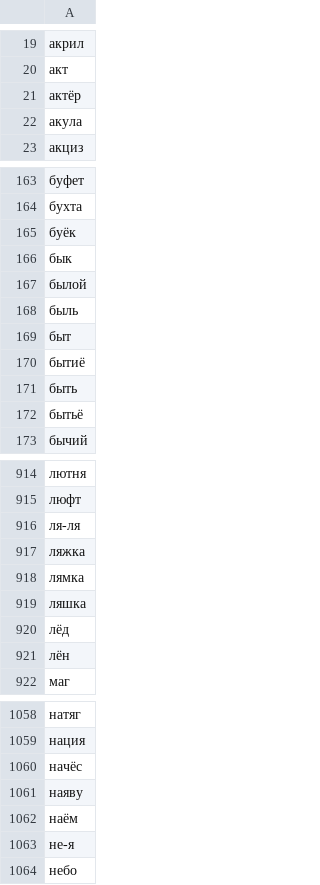
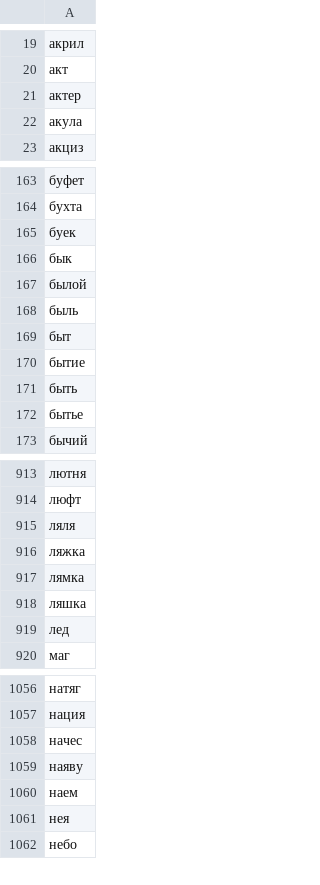
Before and after one commit to fitagdinov/MIRA, a CSV file: dbService/dbScripts/fillScripts/fileStorage/small_words.csv, drawn as a sheet; only a part is shown, gaps mark what is left out; removed rows and columns are numbered as before the commit, all else as after; the diff covers the shown part only; the diff names each change by its address in the sheet, - before the commit and + after, or states it on an @@ line.

```diff
--- a/dbService/dbScripts/fillScripts/fileStorage/small_words.csv
+++ b/dbService/dbScripts/fillScripts/fileStorage/small_words.csv
-A21: актёр
+A21: актер
-A165: буёк
+A165: буек
-A170: бытиё
+A170: бытие
-A172: бытьё
+A172: бытье
-A915: ля-ля
+A915: ляля
-A919: лёд
+A919: лед
-row 921: лён
-A1058: начёс
+A1058: начес
-A1060: наём
+A1060: наем
-A1061: не-я
+A1061: нея
```
Also changed, not shown: 2 removed rows and 77 edited cells elsewhere in this file, 5 other files.
